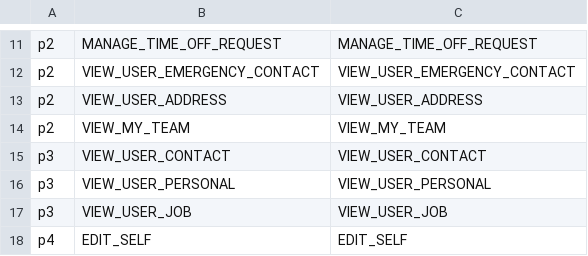
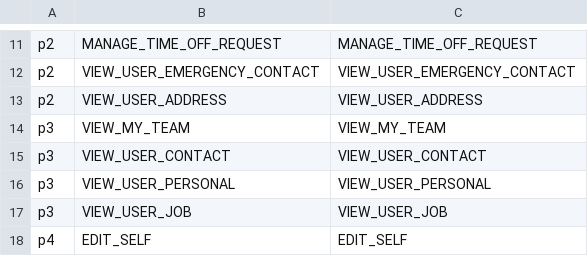
Before and after one commit to shuangyu-eb/shamu-hrs-autoscale-test, a CSV file: auth0manager/config/permissions.csv, drawn as a sheet; only a part is shown, gaps mark what is left out.

Commit message:
SH-949 - Fix employee view team permission

```diff
--- a/auth0manager/config/permissions.csv
+++ b/auth0manager/config/permissions.csv
@@ -13,3 +13,3 @@ p2,VIEW_USER_EMERGENCY_CONTACT,VIEW_USER_EMERGENCY_CONTACT
 p2,VIEW_USER_ADDRESS,VIEW_USER_ADDRESS
-p2,VIEW_MY_TEAM,VIEW_MY_TEAM
+p3,VIEW_MY_TEAM,VIEW_MY_TEAM
 p3,VIEW_USER_CONTACT,VIEW_USER_CONTACT
```
